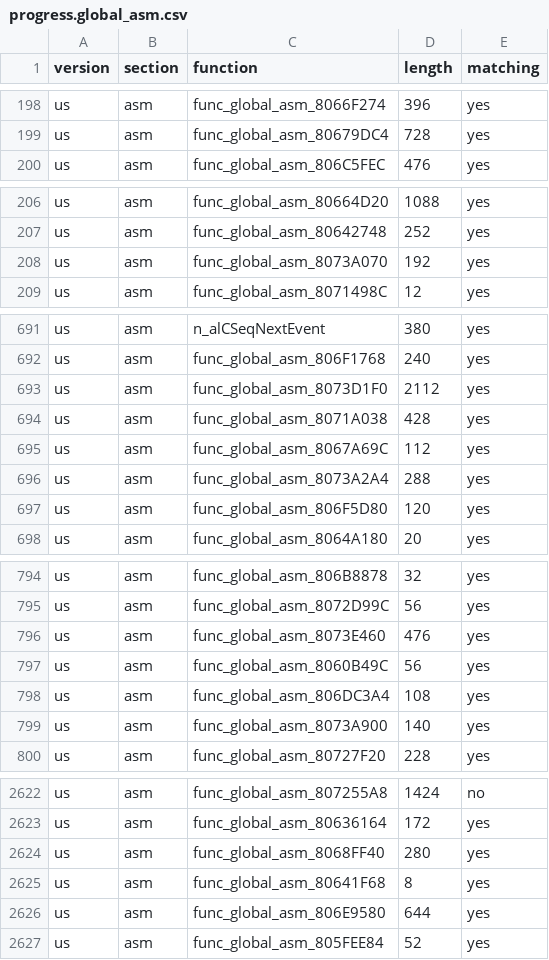
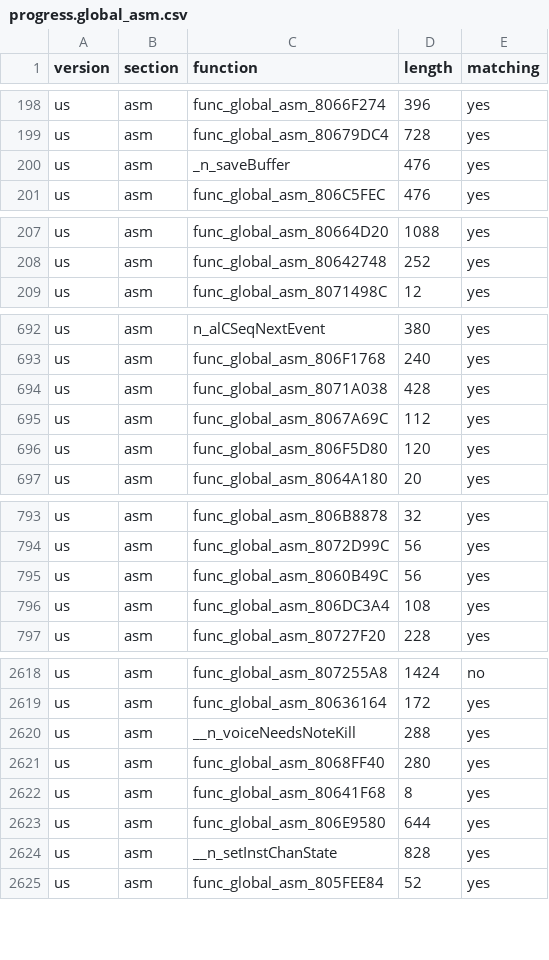
Before and after one commit to ianwal/dk64-decomp-progress, a CSV file: progress/progress.global_asm.csv, drawn as a sheet; only a part is shown, gaps mark what is left out; the diff covers the shown part only.

```diff
--- a/progress/progress.global_asm.csv
+++ b/progress/progress.global_asm.csv
@@ -199,2 +199,3 @@ us,asm,func_global_asm_8066F274,396,yes
 us,asm,func_global_asm_80679DC4,728,yes
+us,asm,_n_saveBuffer,476,yes
 us,asm,func_global_asm_806C5FEC,476,yes
@@ -207,3 +208,2 @@ us,asm,func_global_asm_80664D20,1088,yes
 us,asm,func_global_asm_80642748,252,yes
-us,asm,func_global_asm_8073A070,192,yes
 us,asm,func_global_asm_8071498C,12,yes
@@ -692,6 +693,4 @@ us,asm,n_alCSeqNextEvent,380,yes
 us,asm,func_global_asm_806F1768,240,yes
-us,asm,func_global_asm_8073D1F0,2112,yes
 us,asm,func_global_asm_8071A038,428,yes
 us,asm,func_global_asm_8067A69C,112,yes
-us,asm,func_global_asm_8073A2A4,288,yes
 us,asm,func_global_asm_806F5D80,120,yes
@@ -795,6 +794,4 @@ us,asm,func_global_asm_806B8878,32,yes
 us,asm,func_global_asm_8072D99C,56,yes
-us,asm,func_global_asm_8073E460,476,yes
 us,asm,func_global_asm_8060B49C,56,yes
 us,asm,func_global_asm_806DC3A4,108,yes
-us,asm,func_global_asm_8073A900,140,yes
 us,asm,func_global_asm_80727F20,228,yes
@@ -2623,2 +2619,3 @@ us,asm,func_global_asm_807255A8,1424,no
 us,asm,func_global_asm_80636164,172,yes
+us,asm,__n_voiceNeedsNoteKill,288,yes
 us,asm,func_global_asm_8068FF40,280,yes
@@ -2626,2 +2623,3 @@ us,asm,func_global_asm_80641F68,8,yes
 us,asm,func_global_asm_806E9580,644,yes
+us,asm,__n_setInstChanState,828,yes
 us,asm,func_global_asm_805FEE84,52,yes
```
Also changed, not shown: 15 added rows, 13 removed rows and 4 edited cells elsewhere in this file, progress/progress.total.csv, 7 other files.
